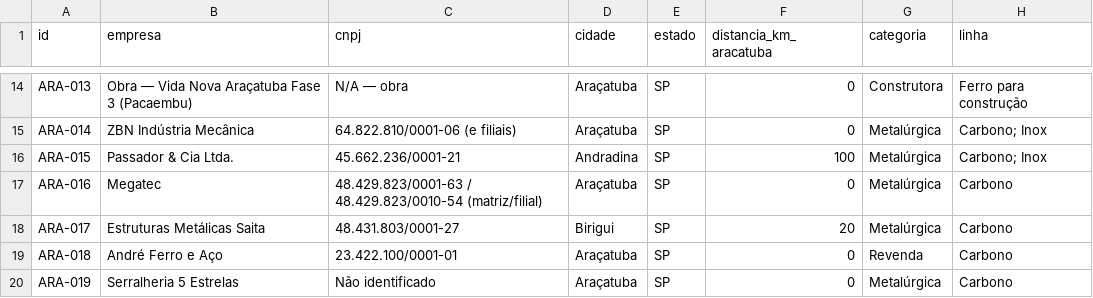
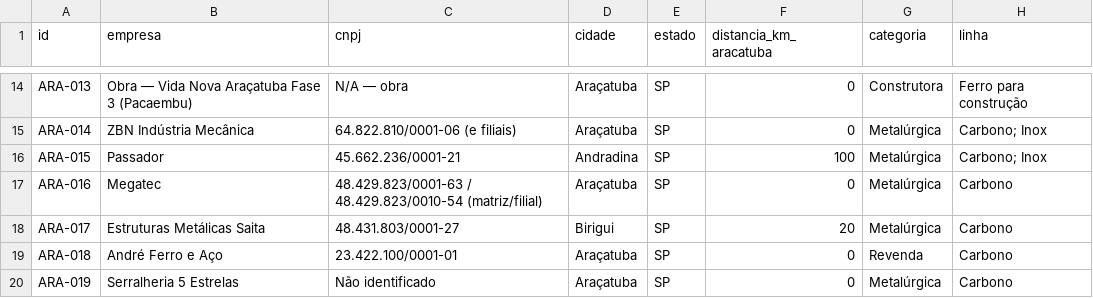
Before and after one commit to igorvroberto/liganer, a CSV file: radar-comercial/LEADS.csv, drawn as a sheet; only a part is shown, gaps mark what is left out; the diff names each change by its address in the sheet, - before the commit and + after, or states it on an @@ line.

Commit message:
Atualiza leads via prospecção (125 registros)

```diff
--- a/radar-comercial/LEADS.csv
+++ b/radar-comercial/LEADS.csv
-B16 (empresa): Passador & Cia Ltda.
+B16 (empresa): Passador
```
